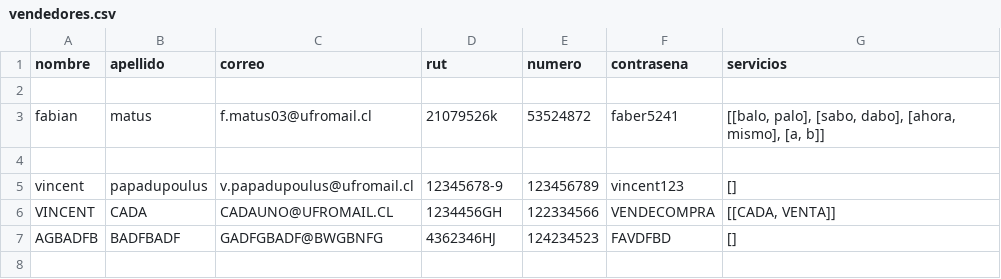
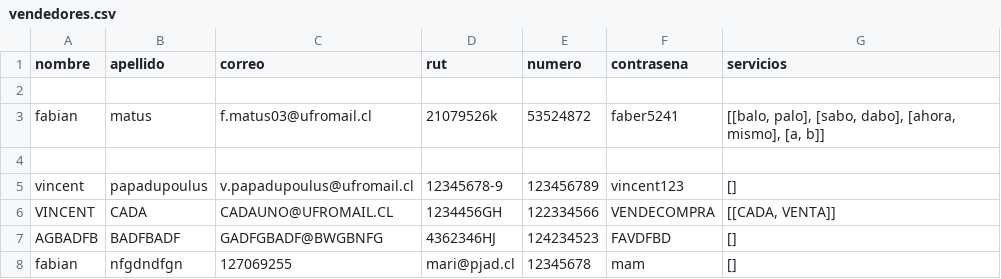
Before and after one commit to Tartatamudo/ProyectoProgOrientadaObjetos, a CSV file: vendedores.csv, drawn as a sheet.

```diff
--- a/vendedores.csv
+++ b/vendedores.csv
@@ -7 +7,2 @@ VINCENT;CADA;CADAUNO@UFROMAIL.CL;1234456GH;122334566;VENDECOMPRA;[[CADA, VENTA]]
 AGBADFB;BADFBADF;GADFGBADF@BWGBNFG;4362346HJ;124234523;FAVDFBD;[];
+fabian;nfgdndfgn;127069255;mari@pjad.cl;12345678;mam;[];
```
Also changed, not shown: compradores.csv, 10 other files.
